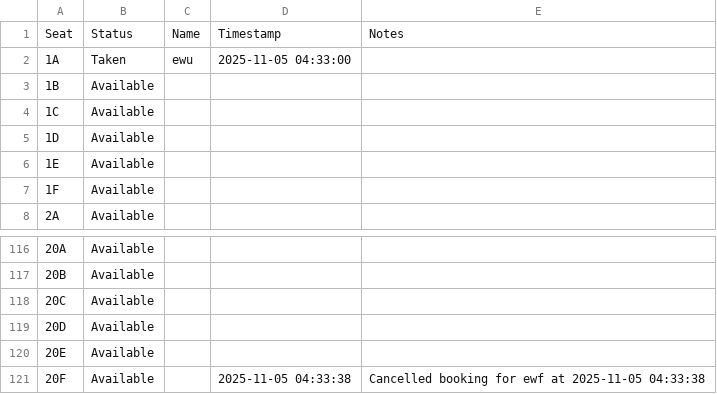
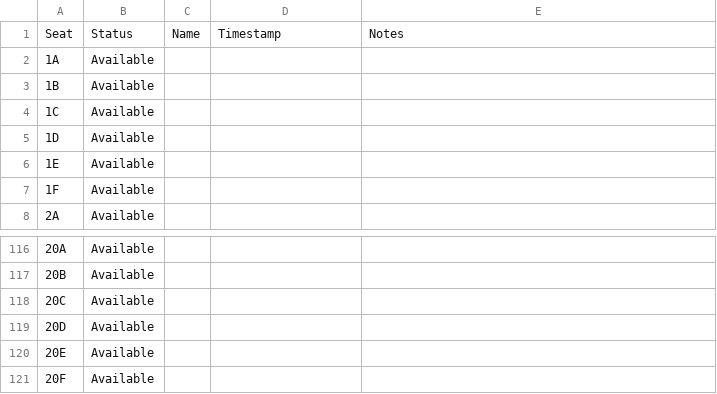
Before and after one commit to erosgbcs/ticketing-bookepping-sytem-CSC2-, a CSV file: airplane.csv, drawn as a sheet; only a part is shown, gaps mark what is left out.

```diff
--- a/airplane.csv
+++ b/airplane.csv
@@ -1,3 +1,3 @@
 Seat,Status,Name,Timestamp,Notes
-1A,Taken,ewu,2025-11-05 04:33:00,
+1A,Available,,,
 1B,Available,,,
@@ -120,2 +120,2 @@ Seat,Status,Name,Timestamp,Notes
 20E,Available,,,
-20F,Available,,2025-11-05 04:33:38,Cancelled booking for ewf at 2025-11-05 04:33:38
+20F,Available,,,
```
Also changed, not shown: bus.csv, cinema.csv, 1 other file.
